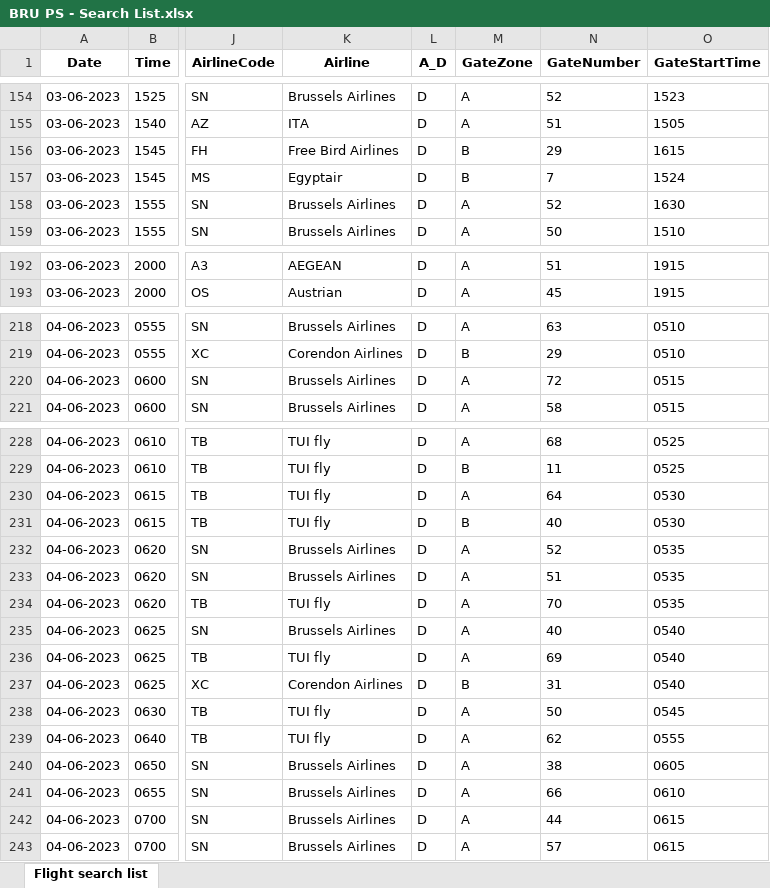
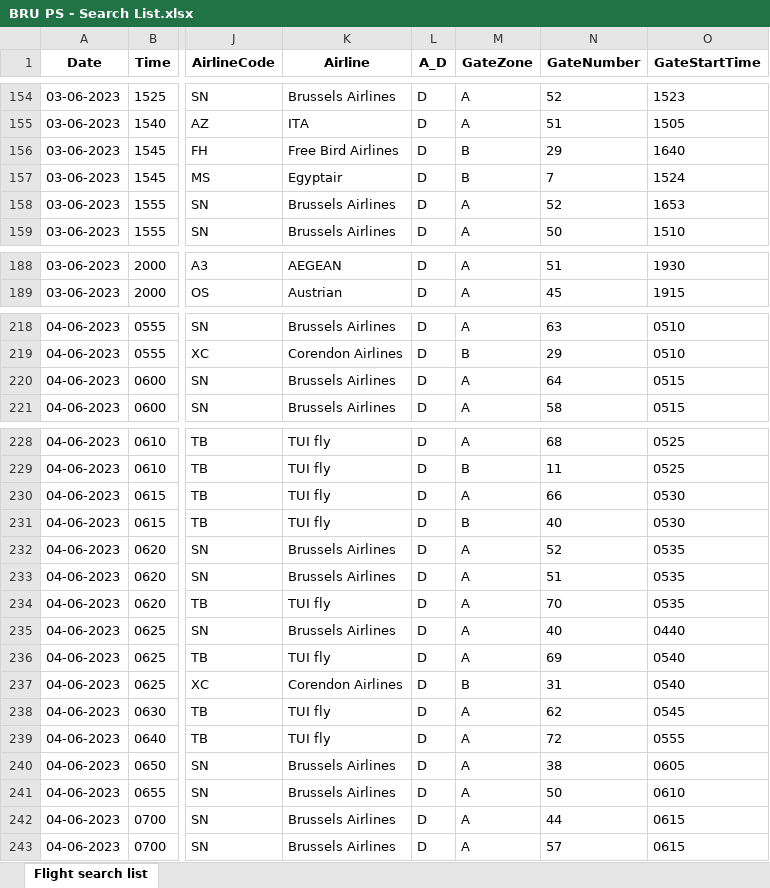
Before and after one commit to silverliningresearch/daily_plan_data_bru, an Excel workbook: BRU_PROF/data/BRU PS - Search List.xlsx, sheet Flight search list, drawn as a sheet; only a part is shown, gaps mark what is left out; values as stored, in another font and other column widths than the file's, no borders; addresses are those after the commit; the diff covers the shown part only; the diff names each change by its address in the sheet, - before the commit and + after, or states it on an @@ line.

```diff
--- a/BRU_PROF/data/BRU PS - Search List.xlsx (sheet Flight search list)
+++ b/BRU_PROF/data/BRU PS - Search List.xlsx (sheet Flight search list)
-O156 (GateStartTime): 1615
+O156 (GateStartTime): 1640
-O158 (GateStartTime): 1630
+O158 (GateStartTime): 1653
-O188 (GateStartTime): 1915
+O188 (GateStartTime): 1930
-N220 (GateNumber): 72
+N220 (GateNumber): 64
-N230 (GateNumber): 64
+N230 (GateNumber): 66
-O235 (GateStartTime): 0540
+O235 (GateStartTime): 0440
-N238 (GateNumber): 50
+N238 (GateNumber): 62
-N239 (GateNumber): 62
+N239 (GateNumber): 72
-N241 (GateNumber): 66
+N241 (GateNumber): 50
```
Also changed, not shown: 4 added rows, 4 removed rows and 34 edited cells elsewhere in this sheet, 3 other files.
